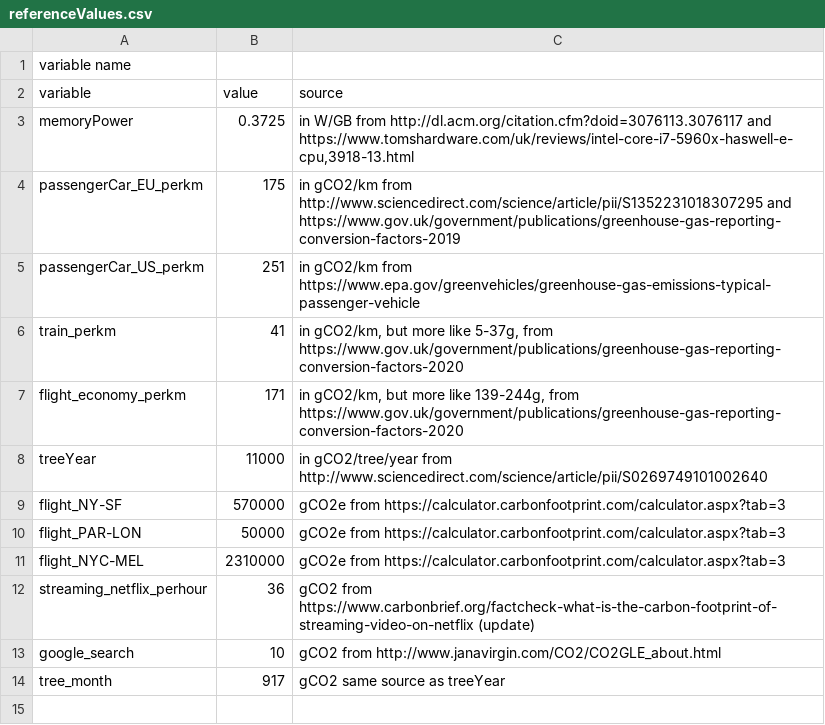
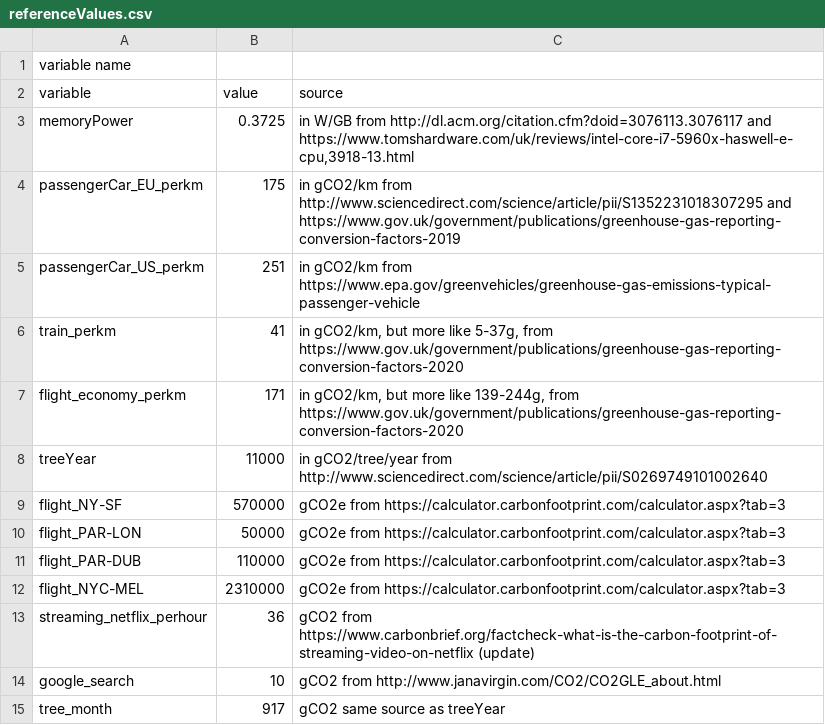
Before and after one commit to GreenAlgorithms/green-algorithms-tool, a CSV file: data/latest/referenceValues.csv, drawn as a sheet.

```diff
--- a/data/latest/referenceValues.csv
+++ b/data/latest/referenceValues.csv
@@ -10,2 +10,3 @@ flight_NY-SF,570000,gCO2e from https://calculator.carbonfootprint.com/calculator
 flight_PAR-LON,50000,gCO2e from https://calculator.carbonfootprint.com/calculator.aspx?tab=3
+flight_PAR-DUB,110000,gCO2e from https://calculator.carbonfootprint.com/calculator.aspx?tab=3
 flight_NYC-MEL,2310000,gCO2e from https://calculator.carbonfootprint.com/calculator.aspx?tab=3
```
Also changed, not shown: 4 other files.
